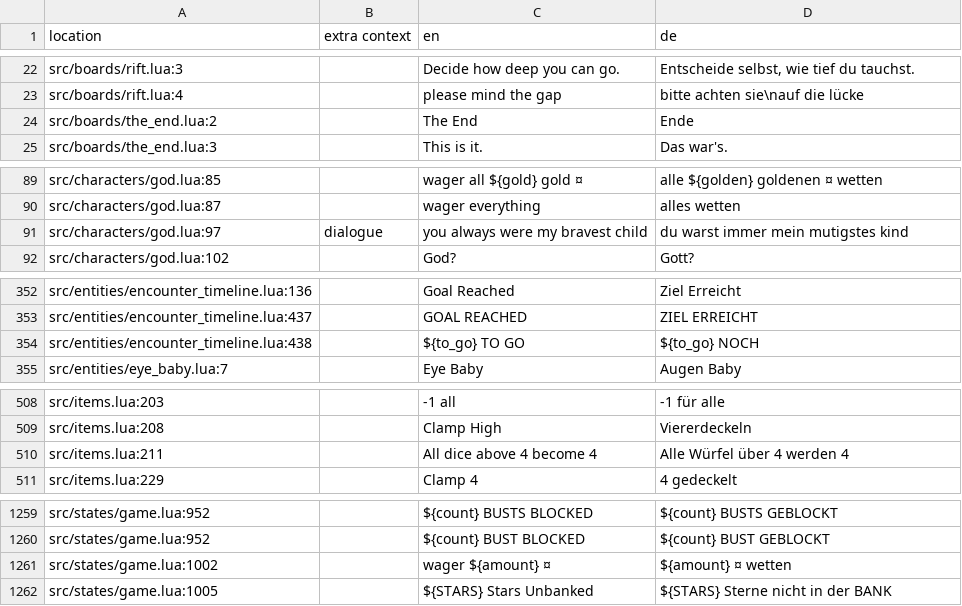
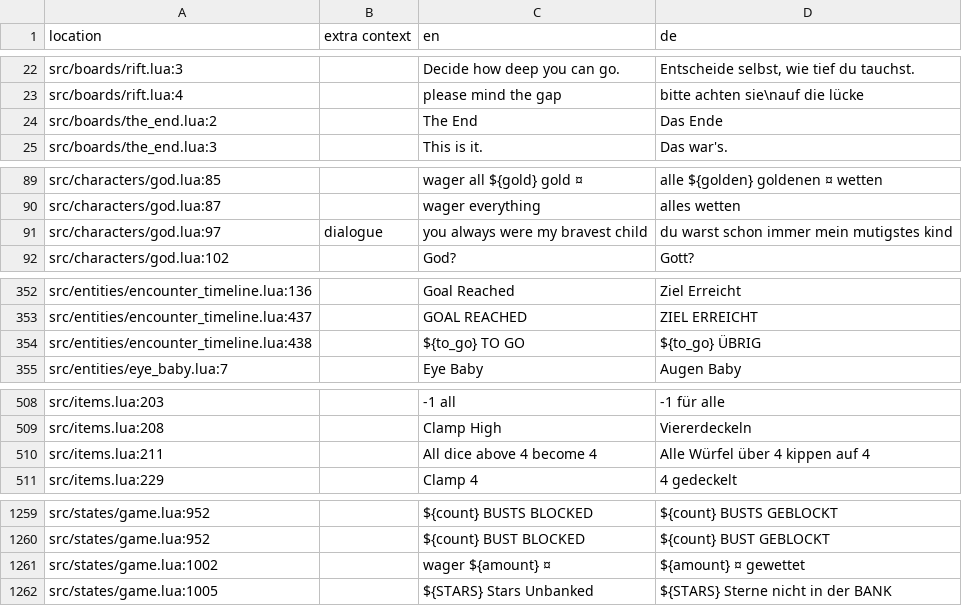
Before and after one commit to 1bardesign/dhne-translation, a TSV file: de.tsv, drawn as a sheet; only a part is shown, gaps mark what is left out.

```diff
--- a/de.tsv
+++ b/de.tsv
@@ -23,3 +23,3 @@ src/boards/rift.lua:3		Decide how deep you can go.	Entscheide selbst, wie tief d
 src/boards/rift.lua:4		please mind the gap	bitte achten sie\nauf die lücke
-src/boards/the_end.lua:2		The End	Ende
+src/boards/the_end.lua:2		The End	Das Ende
 src/boards/the_end.lua:3		This is it.	Das war's.
@@ -90,3 +90,3 @@ src/characters/god.lua:85		wager all ${gold} gold ¤	alle ${golden} goldenen ¤
 src/characters/god.lua:87		wager everything	alles wetten
-src/characters/god.lua:97	dialogue	you always were my bravest child	du warst immer mein mutigstes kind
+src/characters/god.lua:97	dialogue	you always were my bravest child	du warst schon immer mein mutigstes kind
 src/characters/god.lua:102		God?	Gott?
@@ -353,3 +353,3 @@ src/entities/encounter_timeline.lua:136		Goal Reached	Ziel Erreicht
 src/entities/encounter_timeline.lua:437		GOAL REACHED	ZIEL ERREICHT
-src/entities/encounter_timeline.lua:438		${to_go} TO GO	${to_go} NOCH
+src/entities/encounter_timeline.lua:438		${to_go} TO GO	${to_go} ÜBRIG
 src/entities/eye_baby.lua:7		Eye Baby	Augen Baby
@@ -509,3 +509,3 @@ src/items.lua:203		-1 all	-1 für alle
 src/items.lua:208		Clamp High	Viererdeckeln
-src/items.lua:211		All dice above 4 become 4	Alle Würfel über 4 werden 4
+src/items.lua:211		All dice above 4 become 4	Alle Würfel über 4 kippen auf 4
 src/items.lua:229		Clamp 4	4 gedeckelt
@@ -1260,3 +1260,3 @@ src/states/game.lua:952		${count} BUSTS BLOCKED	${count} BUSTS GEBLOCKT
 src/states/game.lua:952		${count} BUST BLOCKED	${count} BUST GEBLOCKT
-src/states/game.lua:1002		wager ${amount} ¤	${amount} ¤ wetten
+src/states/game.lua:1002		wager ${amount} ¤	${amount} ¤ gewettet
 src/states/game.lua:1005		${STARS} Stars Unbanked	${STARS} Sterne nicht in der BANK
```
Also changed, not shown: de_notes.tsv.
